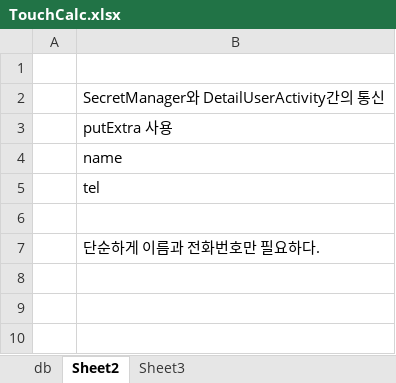
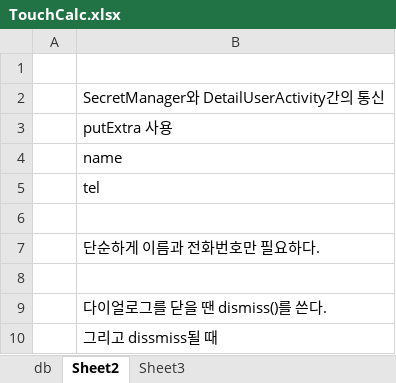
Before and after one commit to jwjcorea/TouchCalc, an Excel workbook: doc/TouchCalc.xlsx, sheet Sheet2, drawn as a sheet; values as stored, in another font and other column widths than the file's, no borders; the diff names each change by its address in the sheet, - before the commit and + after, or states it on an @@ line.

```diff
--- a/doc/TouchCalc.xlsx (sheet Sheet2)
+++ b/doc/TouchCalc.xlsx (sheet Sheet2)
+row 8: (empty)
+row 9:  | 다이얼로그를 닫을 땐 dismiss()를 쓴다.
+row 10:  | 그리고 dissmiss될 때
```
Also changed, not shown: 24 other files.
